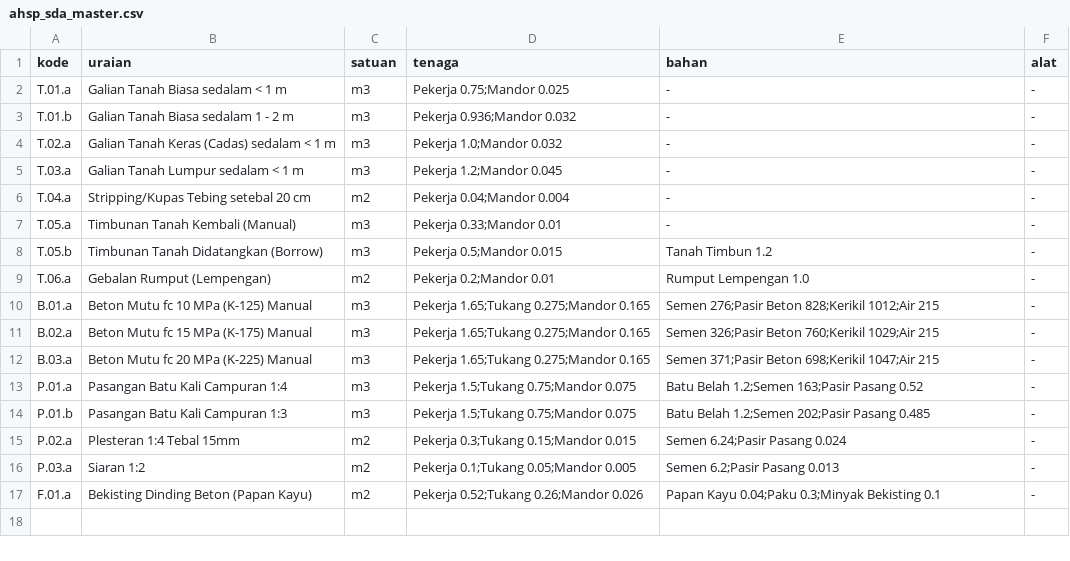
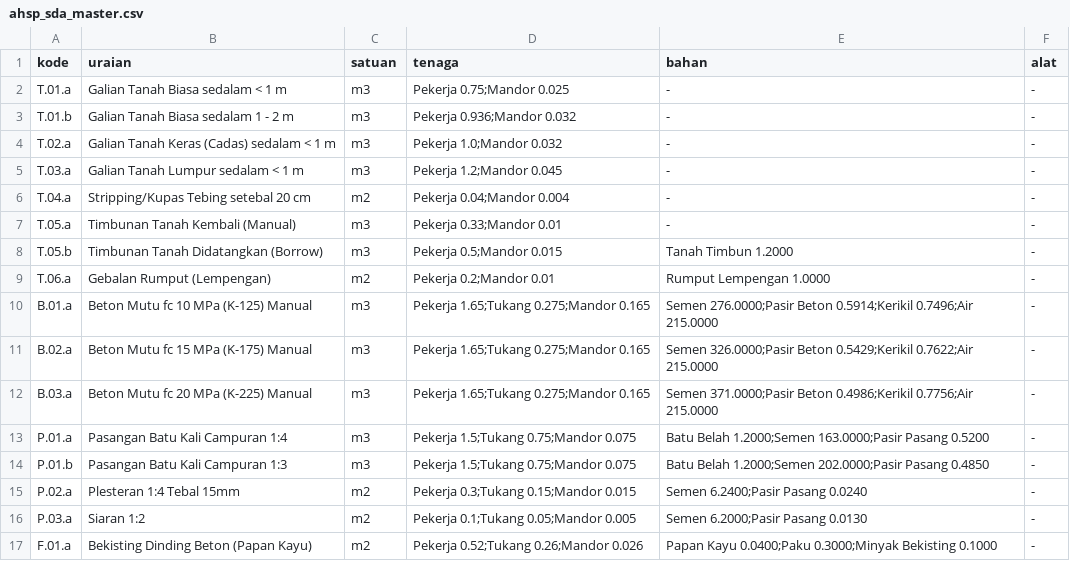
Before and after one commit to smartstudioarsitek-sudo/rab-SNI-2025, a CSV file: data/ahsp_sda_master.csv, drawn as a sheet.

Commit message:
Update ahsp_sda_master.csv

```diff
--- a/data/ahsp_sda_master.csv
+++ b/data/ahsp_sda_master.csv
@@ -7,11 +7,11 @@ T.04.a,Stripping/Kupas Tebing setebal 20 cm,m2,Pekerja 0.04;Mandor 0.004,-,-
 T.05.a,Timbunan Tanah Kembali (Manual),m3,Pekerja 0.33;Mandor 0.01,-,-
-T.05.b,Timbunan Tanah Didatangkan (Borrow),m3,Pekerja 0.5;Mandor 0.015,Tanah Timbun 1.2,-
-T.06.a,Gebalan Rumput (Lempengan),m2,Pekerja 0.2;Mandor 0.01,Rumput Lempengan 1.0,-
-B.01.a,Beton Mutu fc 10 MPa (K-125) Manual,m3,Pekerja 1.65;Tukang 0.275;Mandor 0.165,Semen 276;Pasir Beton 828;Kerikil 1012;Air 215,-
-B.02.a,Beton Mutu fc 15 MPa (K-175) Manual,m3,Pekerja 1.65;Tukang 0.275;Mandor 0.165,Semen 326;Pasir Beton 760;Kerikil 1029;Air 215,-
-B.03.a,Beton Mutu fc 20 MPa (K-225) Manual,m3,Pekerja 1.65;Tukang 0.275;Mandor 0.165,Semen 371;Pasir Beton 698;Kerikil 1047;Air 215,-
-P.01.a,Pasangan Batu Kali Campuran 1:4,m3,Pekerja 1.5;Tukang 0.75;Mandor 0.075,Batu Belah 1.2;Semen 163;Pasir Pasang 0.52,-
-P.01.b,Pasangan Batu Kali Campuran 1:3,m3,Pekerja 1.5;Tukang 0.75;Mandor 0.075,Batu Belah 1.2;Semen 202;Pasir Pasang 0.485,-
-P.02.a,Plesteran 1:4 Tebal 15mm,m2,Pekerja 0.3;Tukang 0.15;Mandor 0.015,Semen 6.24;Pasir Pasang 0.024,-
-P.03.a,Siaran 1:2,m2,Pekerja 0.1;Tukang 0.05;Mandor 0.005,Semen 6.2;Pasir Pasang 0.013,-
-F.01.a,Bekisting Dinding Beton (Papan Kayu),m2,Pekerja 0.52;Tukang 0.26;Mandor 0.026,Papan Kayu 0.04;Paku 0.3;Minyak Bekisting 0.1,-
+T.05.b,Timbunan Tanah Didatangkan (Borrow),m3,Pekerja 0.5;Mandor 0.015,Tanah Timbun 1.2000,-
+T.06.a,Gebalan Rumput (Lempengan),m2,Pekerja 0.2;Mandor 0.01,Rumput Lempengan 1.0000,-
+B.01.a,Beton Mutu fc 10 MPa (K-125) Manual,m3,Pekerja 1.65;Tukang 0.275;Mandor 0.165,Semen 276.0000;Pasir Beton 0.5914;Kerikil 0.7496;Air 215.0000,-
+B.02.a,Beton Mutu fc 15 MPa (K-175) Manual,m3,Pekerja 1.65;Tukang 0.275;Mandor 0.165,Semen 326.0000;Pasir Beton 0.5429;Kerikil 0.7622;Air 215.0000,-
+B.03.a,Beton Mutu fc 20 MPa (K-225) Manual,m3,Pekerja 1.65;Tukang 0.275;Mandor 0.165,Semen 371.0000;Pasir Beton 0.4986;Kerikil 0.7756;Air 215.0000,-
+P.01.a,Pasangan Batu Kali Campuran 1:4,m3,Pekerja 1.5;Tukang 0.75;Mandor 0.075,Batu Belah 1.2000;Semen 163.0000;Pasir Pasang 0.5200,-
+P.01.b,Pasangan Batu Kali Campuran 1:3,m3,Pekerja 1.5;Tukang 0.75;Mandor 0.075,Batu Belah 1.2000;Semen 202.0000;Pasir Pasang 0.4850,-
+P.02.a,Plesteran 1:4 Tebal 15mm,m2,Pekerja 0.3;Tukang 0.15;Mandor 0.015,Semen 6.2400;Pasir Pasang 0.0240,-
+P.03.a,Siaran 1:2,m2,Pekerja 0.1;Tukang 0.05;Mandor 0.005,Semen 6.2000;Pasir Pasang 0.0130,-
+F.01.a,Bekisting Dinding Beton (Papan Kayu),m2,Pekerja 0.52;Tukang 0.26;Mandor 0.026,Papan Kayu 0.0400;Paku 0.3000;Minyak Bekisting 0.1000,-
```
